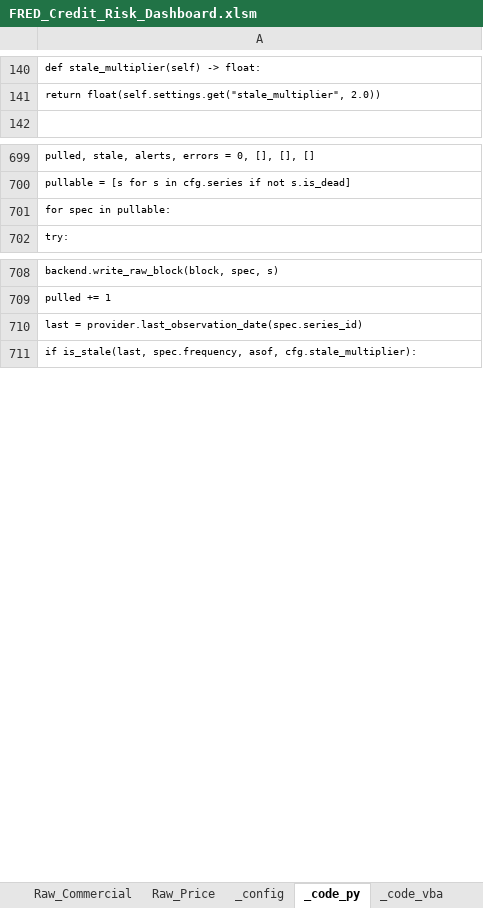
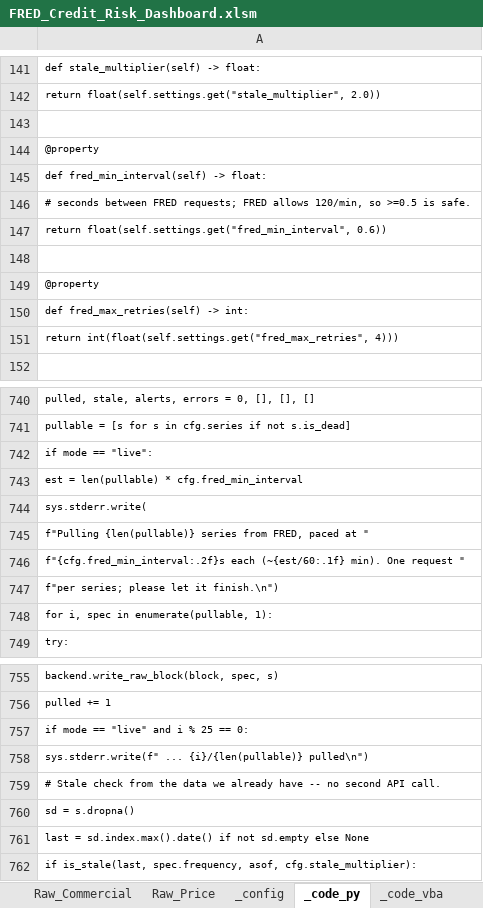
Before and after one commit to AJSethuraman/SATC, an Excel workbook: fred-credit-risk-dashboard/FRED_Credit_Risk_Dashboard.xlsm, sheet _code_py, drawn as a sheet; only a part is shown, gaps mark what is left out; values as stored, in another font and other column widths than the file's, no borders; addresses are those after the commit; the diff covers the shown part only; the diff names each change by its address in the sheet, - before the commit and + after, or states it on an @@ line.

```diff
--- a/fred-credit-risk-dashboard/FRED_Credit_Risk_Dashboard.xlsm (sheet _code_py)
+++ b/fred-credit-risk-dashboard/FRED_Credit_Risk_Dashboard.xlsm (sheet _code_py)
+row 143: (empty)
+row 144: @property
+row 145: def fred_min_interval(self) -> float:
+row 146: # seconds between FRED requests; FRED allows 120/min, so >=0.5 is safe.
+row 147: return float(self.settings.get("fred_min_interval", 0.6))
+row 148: (empty)
+row 149: @property
+row 150: def fred_max_retries(self) -> int:
+row 151: return int(float(self.settings.get("fred_max_retries", 4)))
-A742: for spec in pullable:
+A742: if mode == "live":
+row 743: est = len(pullable) * cfg.fred_min_interval
+row 744: sys.stderr.write(
+row 745: f"Pulling {len(pullable)} series from FRED, paced at "
+row 746: f"{cfg.fred_min_interval:.2f}s each (~{est/60:.1f} min). One request "
+row 747: f"per series; please let it finish.\n")
+row 748: for i, spec in enumerate(pullable, 1):
-A757: last = provider.last_observation_date(spec.series_id)
+A757: if mode == "live" and i % 25 == 0:
+row 758: sys.stderr.write(f" ... {i}/{len(pullable)} pulled\n")
+row 759: # Stale check from the data we already have -- no second API call.
+row 760: sd = s.dropna()
+row 761: last = sd.index.max().date() if not sd.empty else None
```
Also changed, not shown: 34 added rows, 2 removed rows and 5 edited cells elsewhere in this sheet, sheet _readme, sheet _config, 4 other files.
